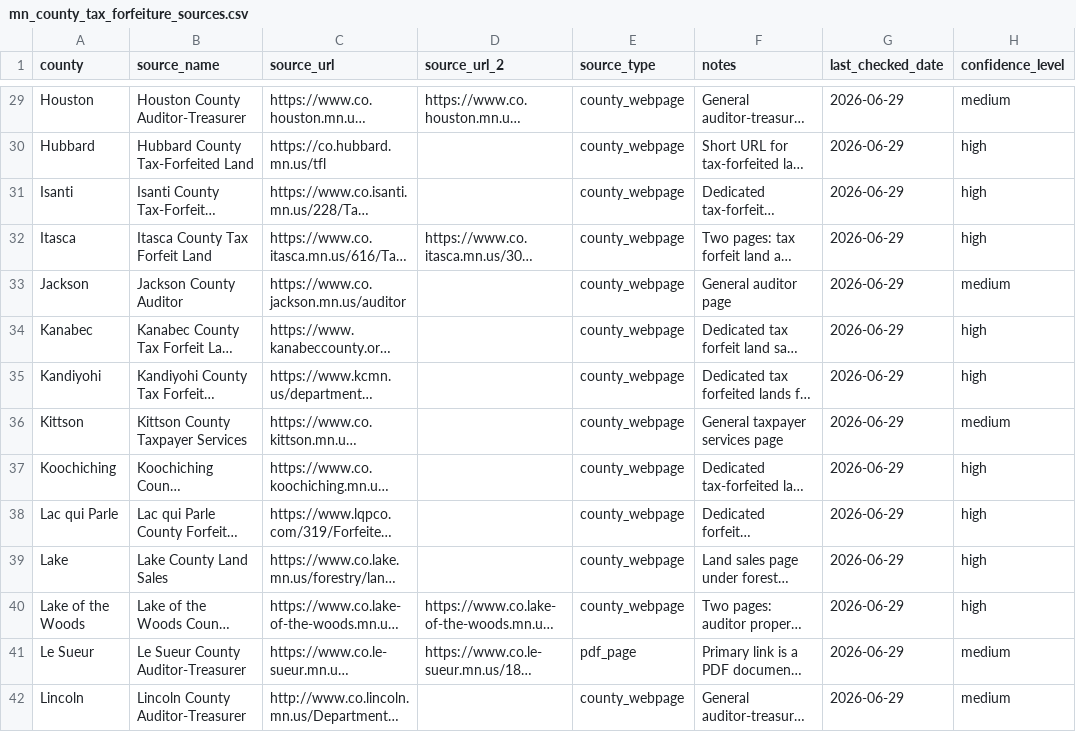
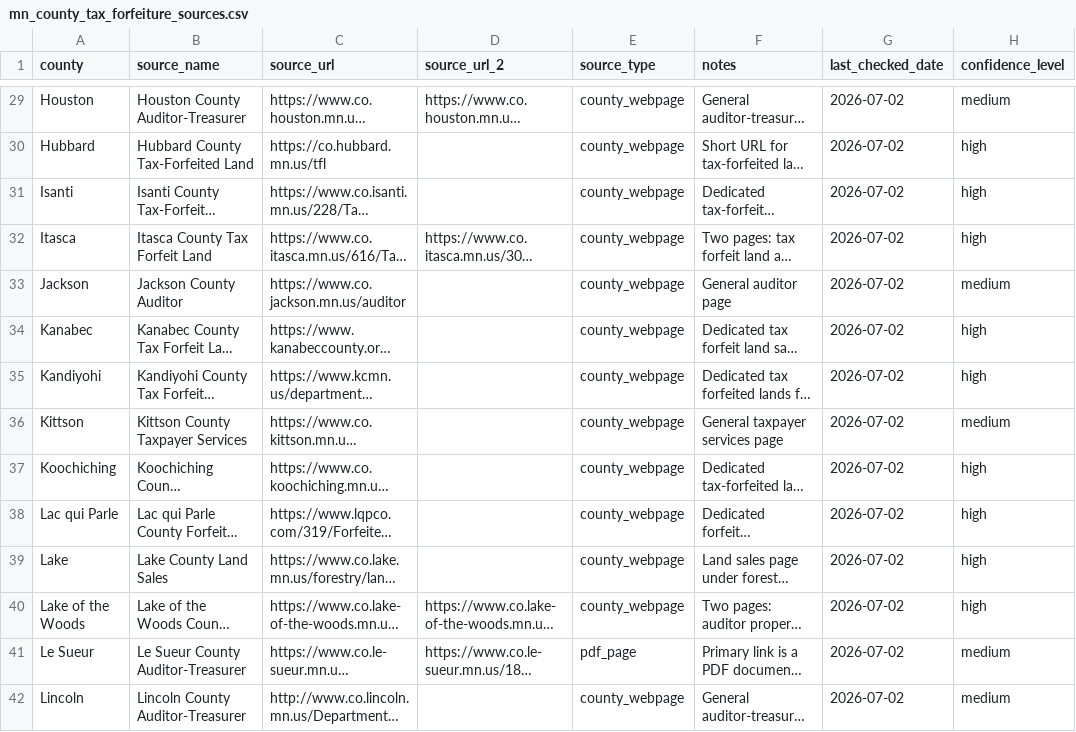
Before and after one commit to hunterpogo/mn-tax-forfeiture-tracker, a CSV file: mn_county_tax_forfeiture_sources.csv, drawn as a sheet; only a part is shown, gaps mark what is left out; long unchanged cells end in …; the diff covers the shown part only; the diff names each change by its address in the sheet, - before the commit and + after, or states it on an @@ line.

```diff
--- a/mn_county_tax_forfeiture_sources.csv
+++ b/mn_county_tax_forfeiture_sources.csv
-G29:G42 (last_checked_date): 2026-06-29
+G29:G42 (last_checked_date): 2026-07-02
```
Also changed, not shown: 145 edited cells elsewhere in this file, 7 other files.
